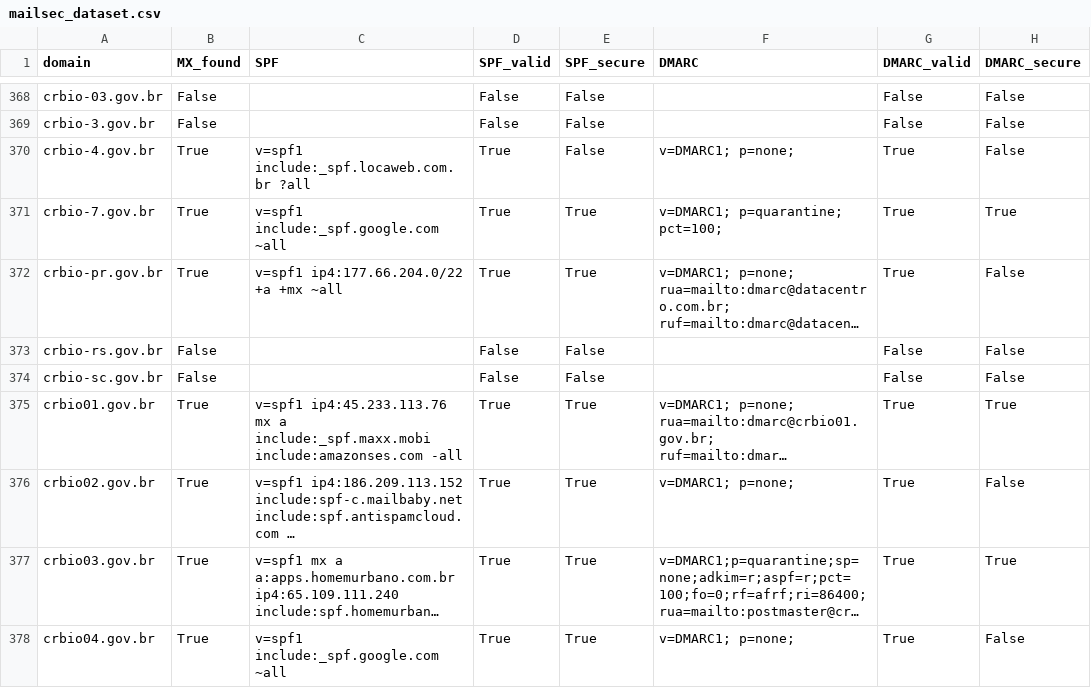
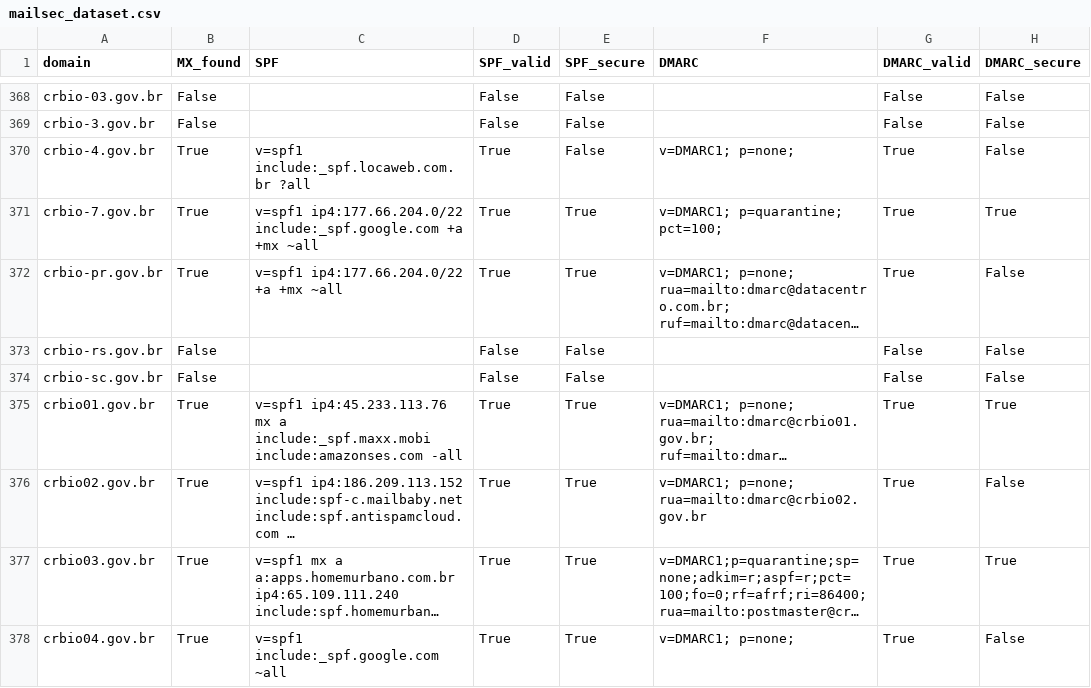
Before and after one commit to chsoares/overwatch, a CSV file: data/mailsec_dataset.csv, drawn as a sheet; only a part is shown, gaps mark what is left out; long unchanged cells end in …; the diff covers the shown part only; the diff names each change by its address in the sheet, - before the commit and + after, or states it on an @@ line.

Commit message:
Update ransom, vuln and mailsec datasets: 2026-11-15

```diff
--- a/data/mailsec_dataset.csv
+++ b/data/mailsec_dataset.csv
-C371 (SPF): v=spf1 include:_spf.google.com ~all
+C371 (SPF): v=spf1 ip4:177.66.204.0/22 include:_spf.google.com +a +mx ~all
-F376 (DMARC): v=DMARC1; p=none;
+F376 (DMARC): v=DMARC1; p=none; rua=mailto:dmarc@crbio02.gov.br
```
Also changed, not shown: 31 edited cells elsewhere in this file, 1 other file.
